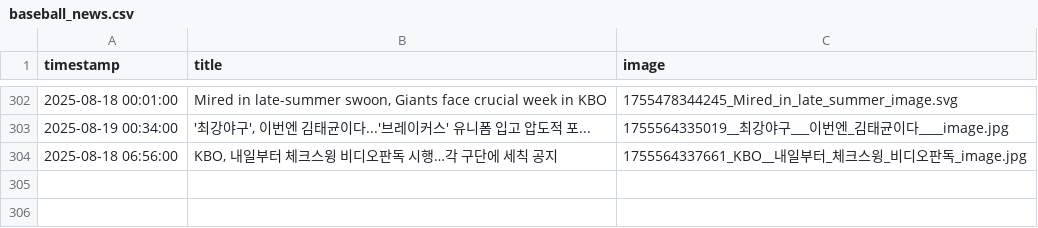
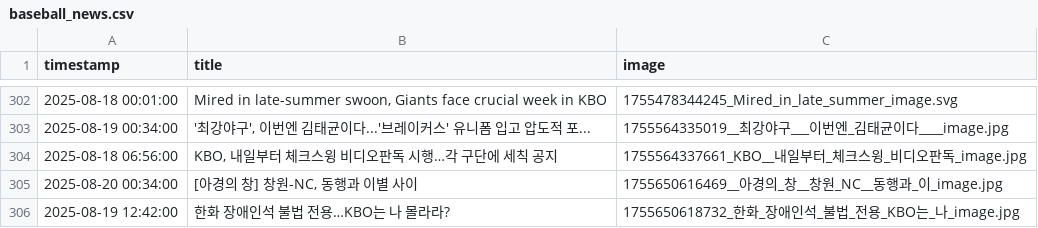
Before and after one commit to thousandyehyang-archive/kbo-news-crawl, a CSV file: baseball_news.csv, drawn as a sheet; only a part is shown, gaps mark what is left out; the diff names each change by its address in the sheet, - before the commit and + after, or states it on an @@ line.

```diff
--- a/baseball_news.csv
+++ b/baseball_news.csv
+row 305: 2025-08-20 00:34:00 | [아경의 창] 창원-NC, 동행과 이별 사이 | 1755650616469__아경의_창__창원_NC__동행과_이_image.jpg
+row 306: 2025-08-19 12:42:00 | 한화 장애인석 불법 전용…KBO는 나 몰라라? | 1755650618732_한화_장애인석_불법_전용_KBO는_나_image.jpg
```
Also changed, not shown: 4 other files.
